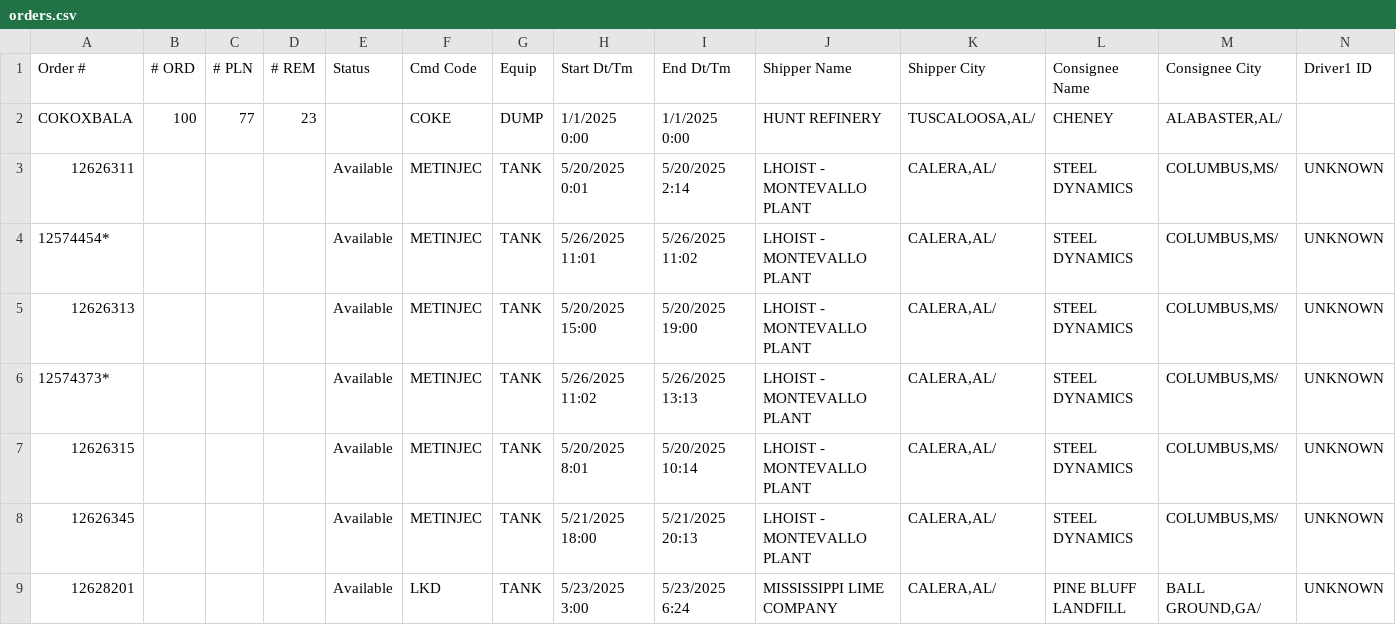
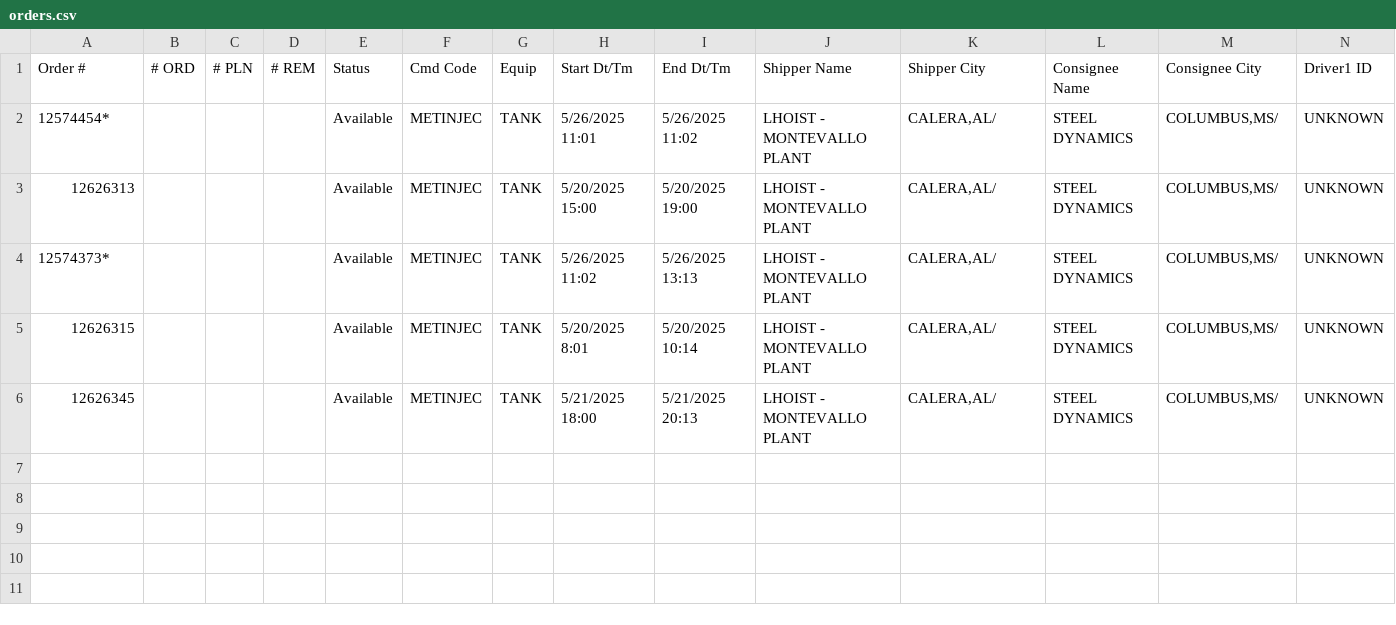
Before and after one commit to fleet-dispatcher-org/fleet-dispatch-app, a CSV file: backend/orders.csv, drawn as a sheet; only a part is shown; rows hold the shown columns only; the diff names each change by its address in the sheet, - before the commit and + after, or states it on an @@ line.

```diff
--- a/backend/orders.csv
+++ b/backend/orders.csv
-row 2: COKOXBALA | 100 | 77 | 23 |  | COKE | DUMP | 1/1/2025 0:00 | 1/1/2025 0:00 | HUNT REFINERY | TUSCALOOSA,AL/ | CHENEY | ALABASTER,AL/
-row 3: 12626311 |  |  |  | Available | METINJEC | TANK | 5/20/2025 0:01 | 5/20/2025 2:14 | LHOIST - MONTEVALLO PLANT | CALERA,AL/ | STEEL DYNAMICS | COLUMBUS,MS/ | UNKNOWN
-row 9: 12628201 |  |  |  | Available | LKD | TANK | 5/23/2025 3:00 | 5/23/2025 6:24 | MISSISSIPPI LIME COMPANY | CALERA,AL/ | PINE BLUFF LANDFILL | BALL GROUND,GA/ | UNKNOWN
```
Also changed, not shown: 3 other files.
